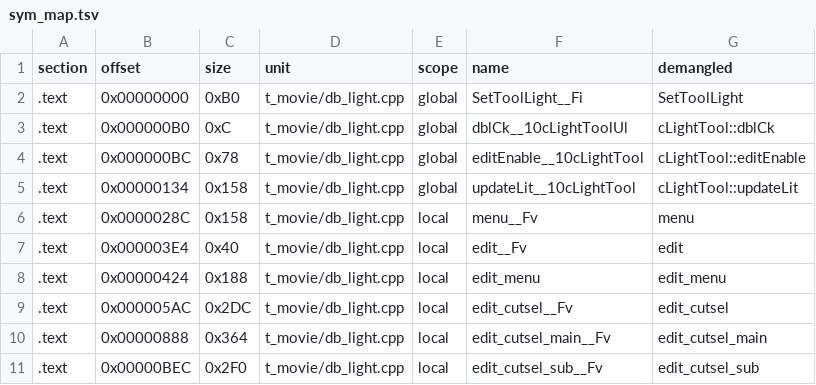
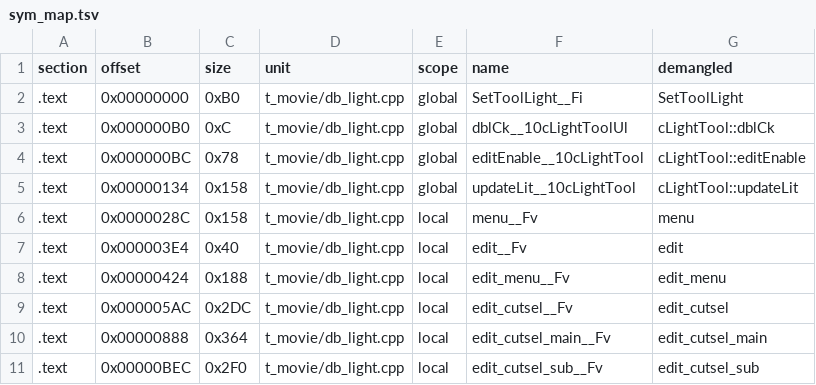
Before and after one commit to Penguinjanator/re4, a TSV file: config/G4BE08/modules/t_movie/sym_map.tsv, drawn as a sheet; only a part is shown.

Commit message:
t_sce/t_movie db_light flagged Matching (already identical; objdiff reloc-name artefacts); t_movie duplicate edit_menu placeholder renamed

```diff
--- a/config/G4BE08/modules/t_movie/sym_map.tsv
+++ b/config/G4BE08/modules/t_movie/sym_map.tsv
@@ -7,3 +7,3 @@ section	offset	size	unit	scope	name	demangled
 .text	0x000003E4	0x40	t_movie/db_light.cpp	local	edit__Fv	edit
-.text	0x00000424	0x188	t_movie/db_light.cpp	local	edit_menu	edit_menu
+.text	0x00000424	0x188	t_movie/db_light.cpp	local	edit_menu__Fv	edit_menu
 .text	0x000005AC	0x2DC	t_movie/db_light.cpp	local	edit_cutsel__Fv	edit_cutsel
```
Also changed, not shown: 3 other files.
